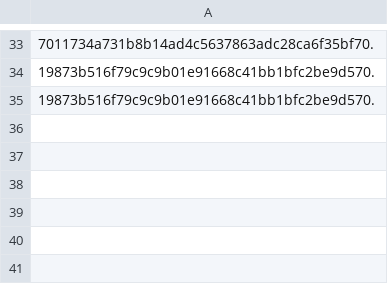
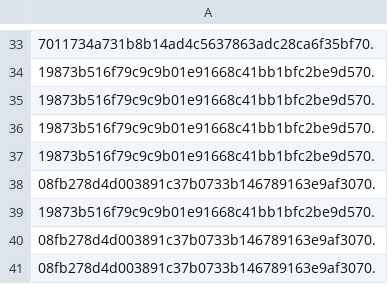
Before and after one commit to drolbr/Overpass-API, a TSV file: osm-3s_testing/input/api_key_test_db/osm_base_client_tokens.tsv, drawn as a sheet; only a part is shown, gaps mark what is left out; the diff names each change by its address in the sheet, - before the commit and + after, or states it on an @@ line.

```diff
--- a/osm-3s_testing/input/api_key_test_db/osm_base_client_tokens.tsv
+++ b/osm-3s_testing/input/api_key_test_db/osm_base_client_tokens.tsv
+row 36: 19873b516f79c9c9b01e91668c41bb1bfc2be9d570.
+row 37: 19873b516f79c9c9b01e91668c41bb1bfc2be9d570.
+row 38: 08fb278d4d003891c37b0733b146789163e9af3070.
+row 39: 19873b516f79c9c9b01e91668c41bb1bfc2be9d570.
+row 40: 08fb278d4d003891c37b0733b146789163e9af3070.
+row 41: 08fb278d4d003891c37b0733b146789163e9af3070.
```
Also changed, not shown: 8 other files.
